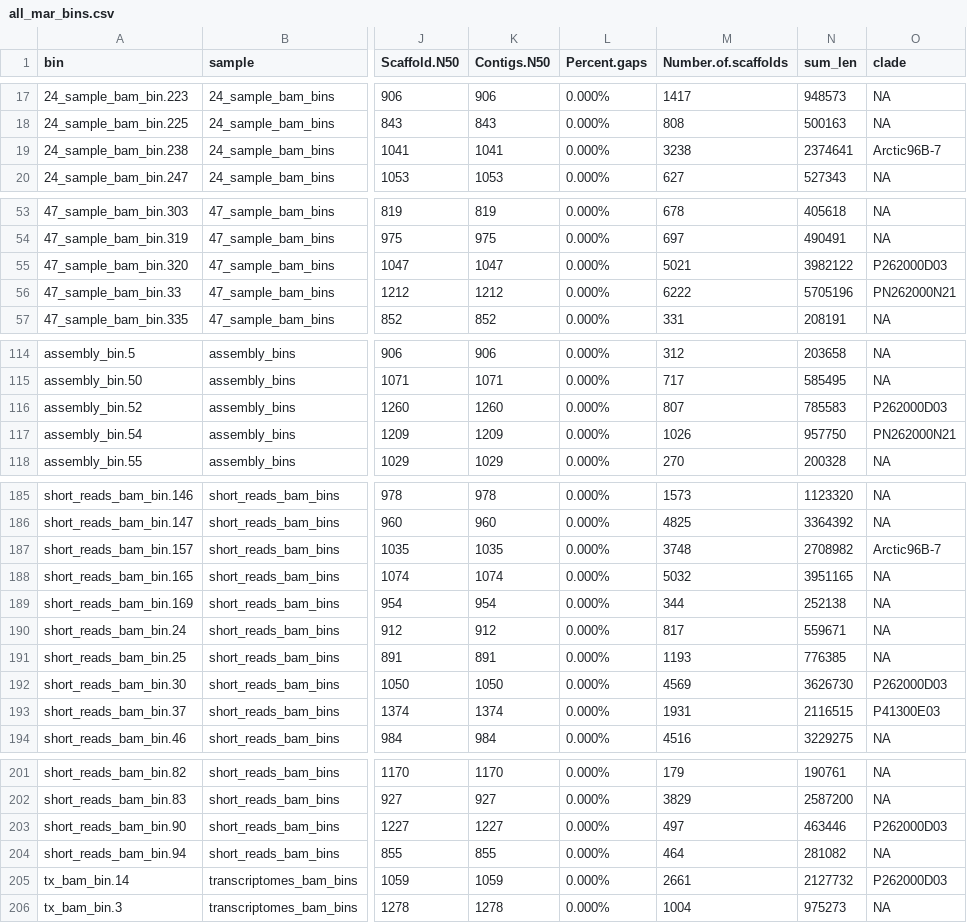
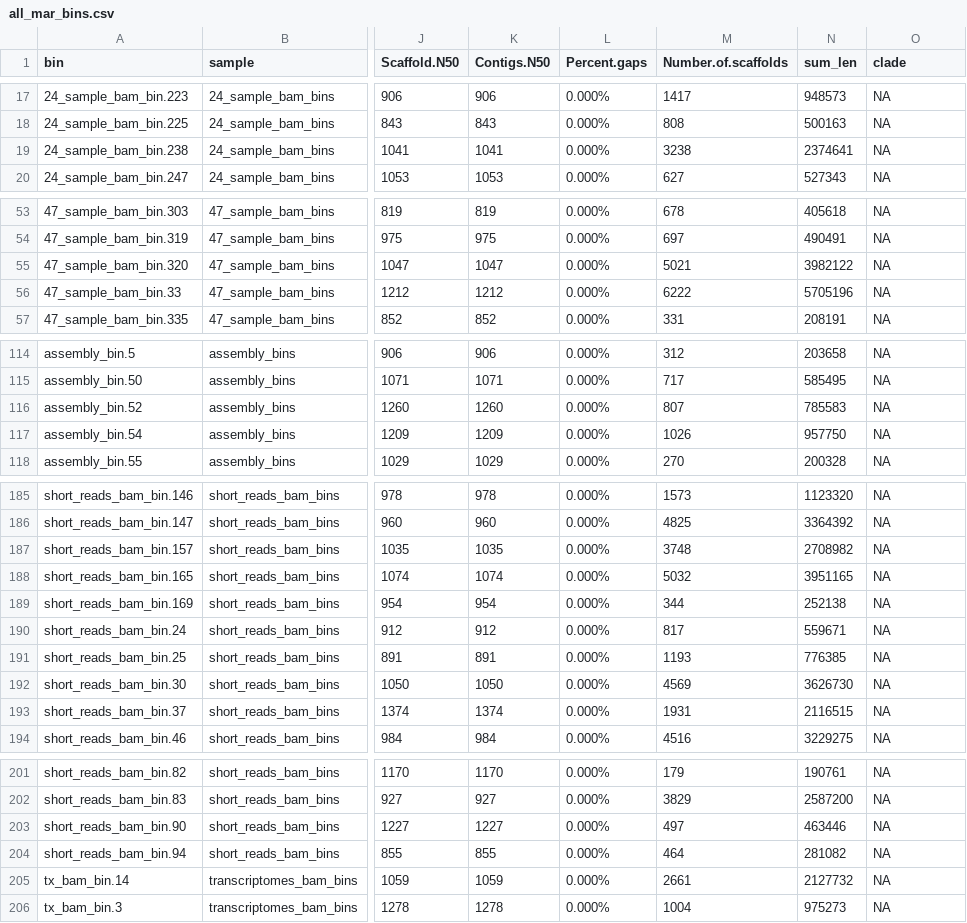
Before and after one commit to course-fish546-2023/jordan-marinimicrobia, a CSV file: output/all_mar_bins.csv, drawn as a sheet; only a part is shown, gaps mark what is left out; the diff covers the shown part only; the diff names each change by its address in the sheet, - before the commit and + after, or states it on an @@ line.

Commit message:
fixed bin clade annotation

```diff
--- a/output/all_mar_bins.csv
+++ b/output/all_mar_bins.csv
-O19 (clade): Arctic96B-7
+O19 (clade): NA
-O55 (clade): P262000D03
+O55 (clade): NA
-O56 (clade): PN262000N21
+O56 (clade): NA
-O116 (clade): P262000D03
+O116 (clade): NA
-O117 (clade): PN262000N21
+O117 (clade): NA
-O187 (clade): Arctic96B-7
+O187 (clade): NA
-O192 (clade): P262000D03
+O192 (clade): NA
-O193 (clade): P41300E03
+O193 (clade): NA
-O203 (clade): P262000D03
+O203 (clade): NA
-O205 (clade): P262000D03
+O205 (clade): NA
```
Also changed, not shown: 17 edited cells elsewhere in this file, 5 other files.
